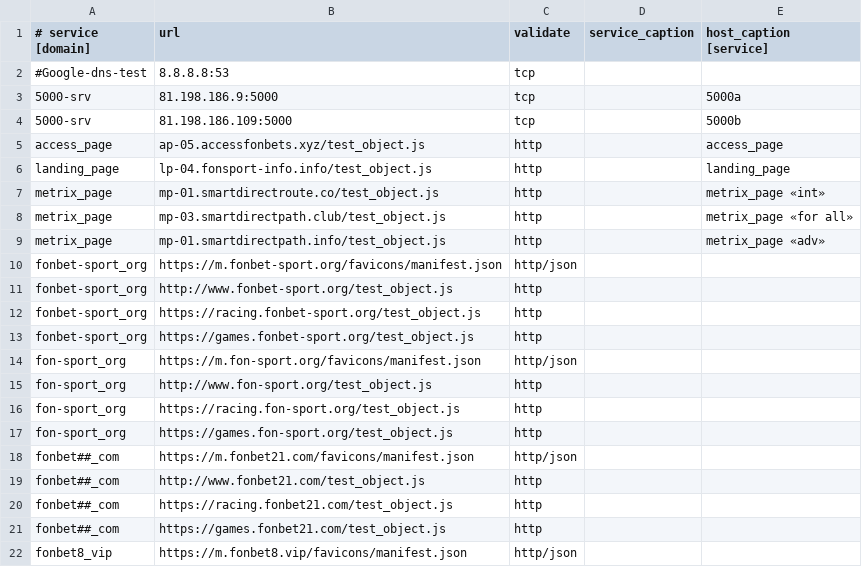
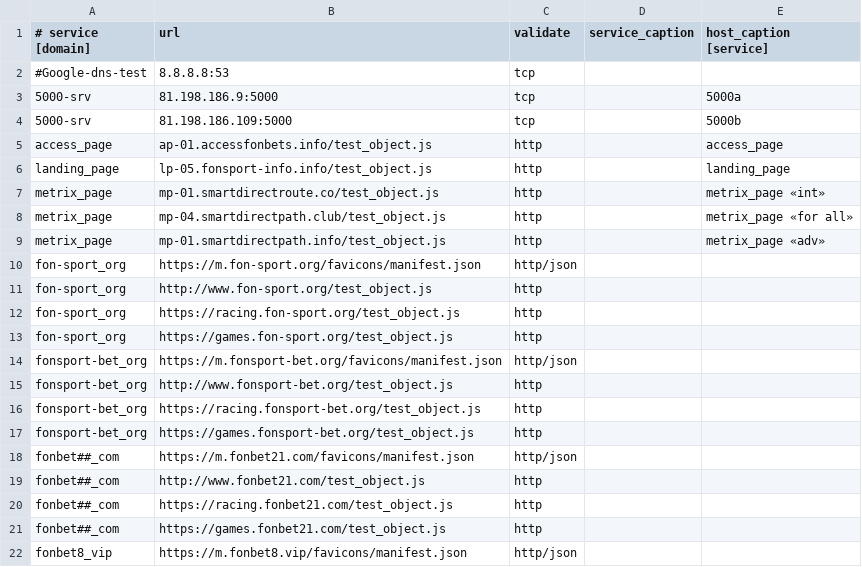
Before and after one commit to fbcloudstuff/apps, a CSV file: ban-monitoring/4hsoft_ban_monitoring.csv, drawn as a sheet; only a part is shown.

Commit message:
update ban-monitoring.csv

```diff
--- a/ban-monitoring/4hsoft_ban_monitoring.csv
+++ b/ban-monitoring/4hsoft_ban_monitoring.csv
@@ -4,11 +4,7 @@
 5000-srv;81.198.186.109:5000;tcp;;5000b
-access_page;ap-05.accessfonbets.xyz/test_object.js;http;;access_page
-landing_page;lp-04.fonsport-info.info/test_object.js;http;;landing_page
+access_page;ap-01.accessfonbets.info/test_object.js;http;;access_page
+landing_page;lp-05.fonsport-info.info/test_object.js;http;;landing_page
 metrix_page;mp-01.smartdirectroute.co/test_object.js;http;;metrix_page «int»
-metrix_page;mp-03.smartdirectpath.club/test_object.js;http;;metrix_page «for all»
+metrix_page;mp-04.smartdirectpath.club/test_object.js;http;;metrix_page «for all»
 metrix_page;mp-01.smartdirectpath.info/test_object.js;http;;metrix_page «adv»
-fonbet-sport_org;https://m.fonbet-sport.org/favicons/manifest.json;http/json;;
-fonbet-sport_org;http://www.fonbet-sport.org/test_object.js;http;;
-fonbet-sport_org;https://racing.fonbet-sport.org/test_object.js;http;;
-fonbet-sport_org;https://games.fonbet-sport.org/test_object.js;http;;
 fon-sport_org;https://m.fon-sport.org/favicons/manifest.json;http/json;;
@@ -17,2 +13,6 @@ fon-sport_org;https://racing.fon-sport.org/test_object.js;http;;
 fon-sport_org;https://games.fon-sport.org/test_object.js;http;;
+fonsport-bet_org;https://m.fonsport-bet.org/favicons/manifest.json;http/json;;
+fonsport-bet_org;http://www.fonsport-bet.org/test_object.js;http;;
+fonsport-bet_org;https://racing.fonsport-bet.org/test_object.js;http;;
+fonsport-bet_org;https://games.fonsport-bet.org/test_object.js;http;;
 fonbet##_com;https://m.fonbet21.com/favicons/manifest.json;http/json;;
```
